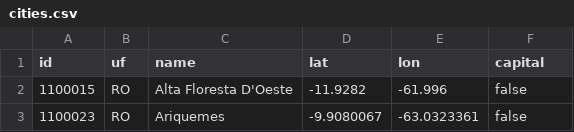
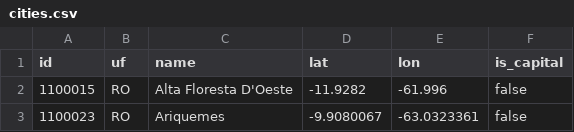
Before and after one commit to mapaslivres/brasil-5500, a CSV file: data/cities.csv, drawn as a sheet; only a part is shown.

```diff
--- a/data/cities.csv
+++ b/data/cities.csv
@@ -1,2 +1,2 @@
-id,uf,name,lat,lon,capital
+id,uf,name,lat,lon,is_capital
 1100015,RO,Alta Floresta D'Oeste,-11.9282,-61.996,false
```
Also changed, not shown: 6 other files.
